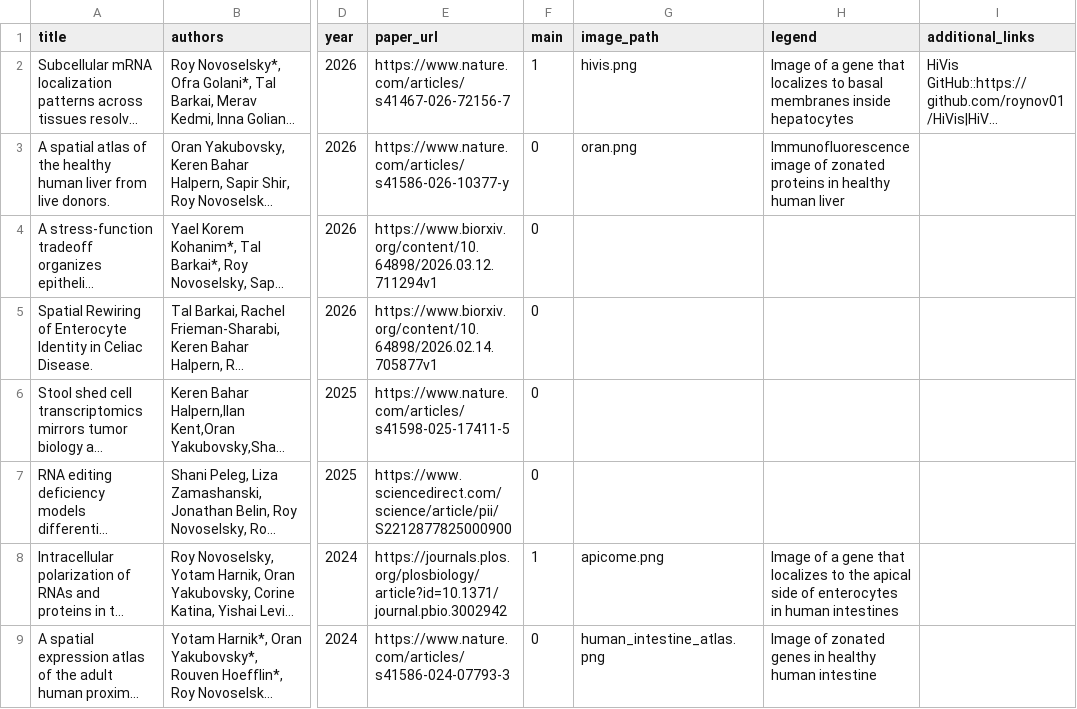
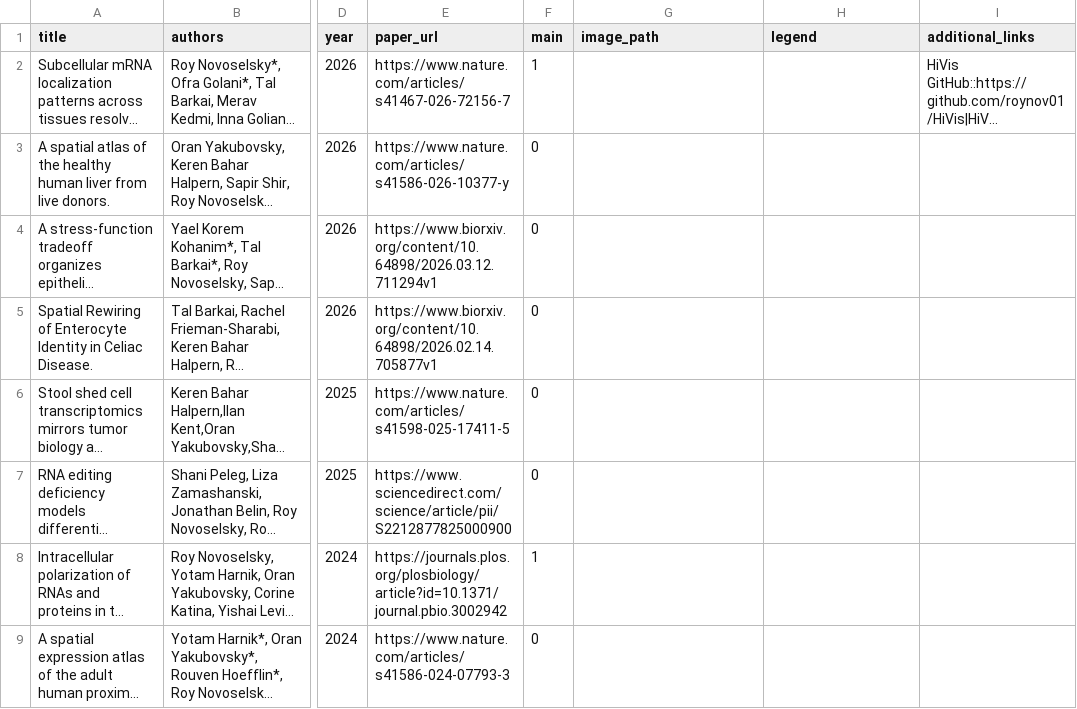
Before and after one commit to roynov01/roynov01.github.io, a CSV file: publications.csv, drawn as a sheet; only a part is shown, gaps mark what is left out; long unchanged cells end in …; the diff names each change by its address in the sheet, - before the commit and + after, or states it on an @@ line.

Commit message:
Update publications.csv

```diff
--- a/publications.csv
+++ b/publications.csv
-G2 (image_path): hivis.png
+G2 (image_path): (empty)
-H2 (legend): Image of a gene that localizes to basal membranes inside hepatocytes
+H2 (legend): (empty)
-G3 (image_path): oran.png
+G3 (image_path): (empty)
-H3 (legend): Immunofluorescence image of zonated proteins in healthy human liver
+H3 (legend): (empty)
-G8 (image_path): apicome.png
+G8 (image_path): (empty)
-H8 (legend): Image of a gene that localizes to the apical side of enterocytes in human intestines
+H8 (legend): (empty)
-G9 (image_path): human_intestine_atlas.png
+G9 (image_path): (empty)
-H9 (legend): Image of zonated genes in healthy human intestine
+H9 (legend): (empty)
```
